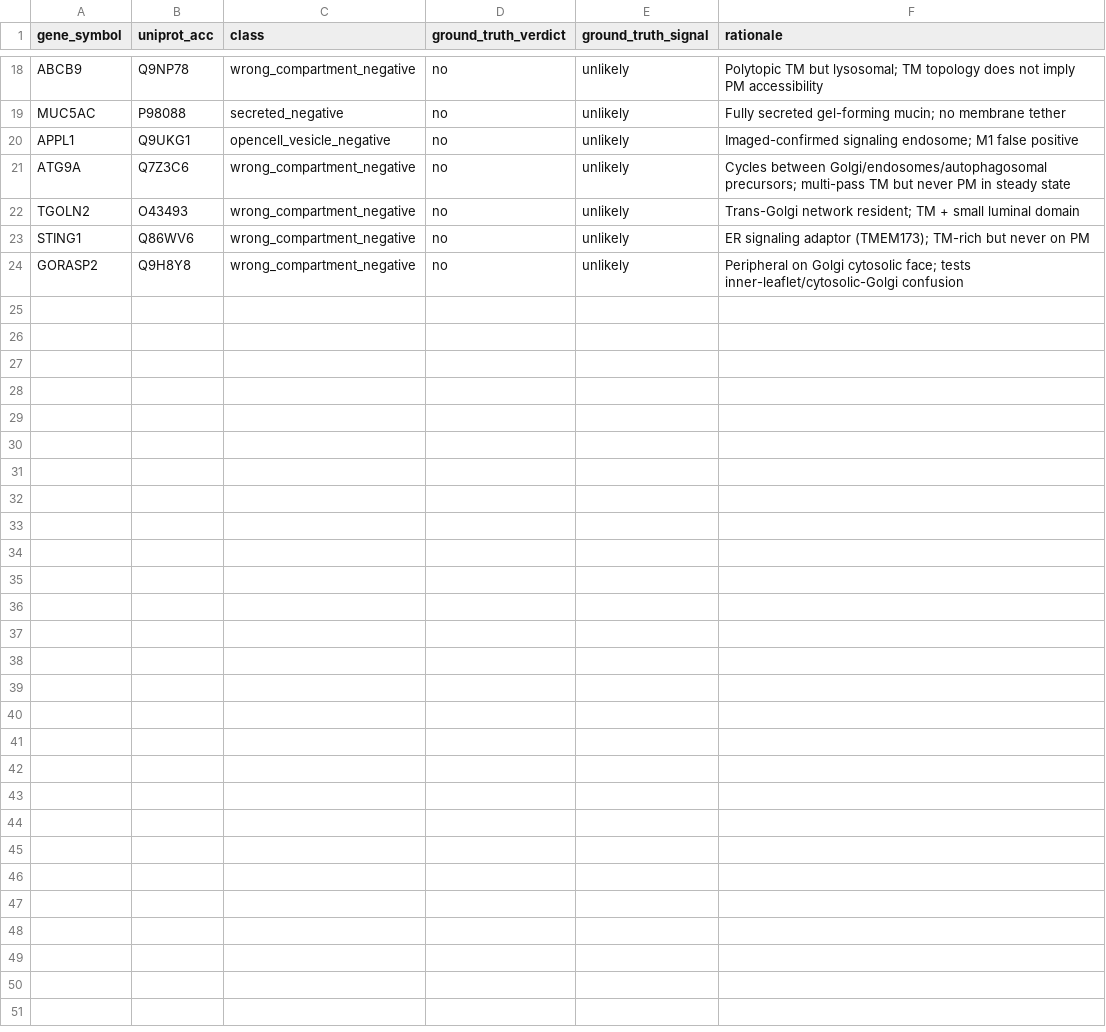
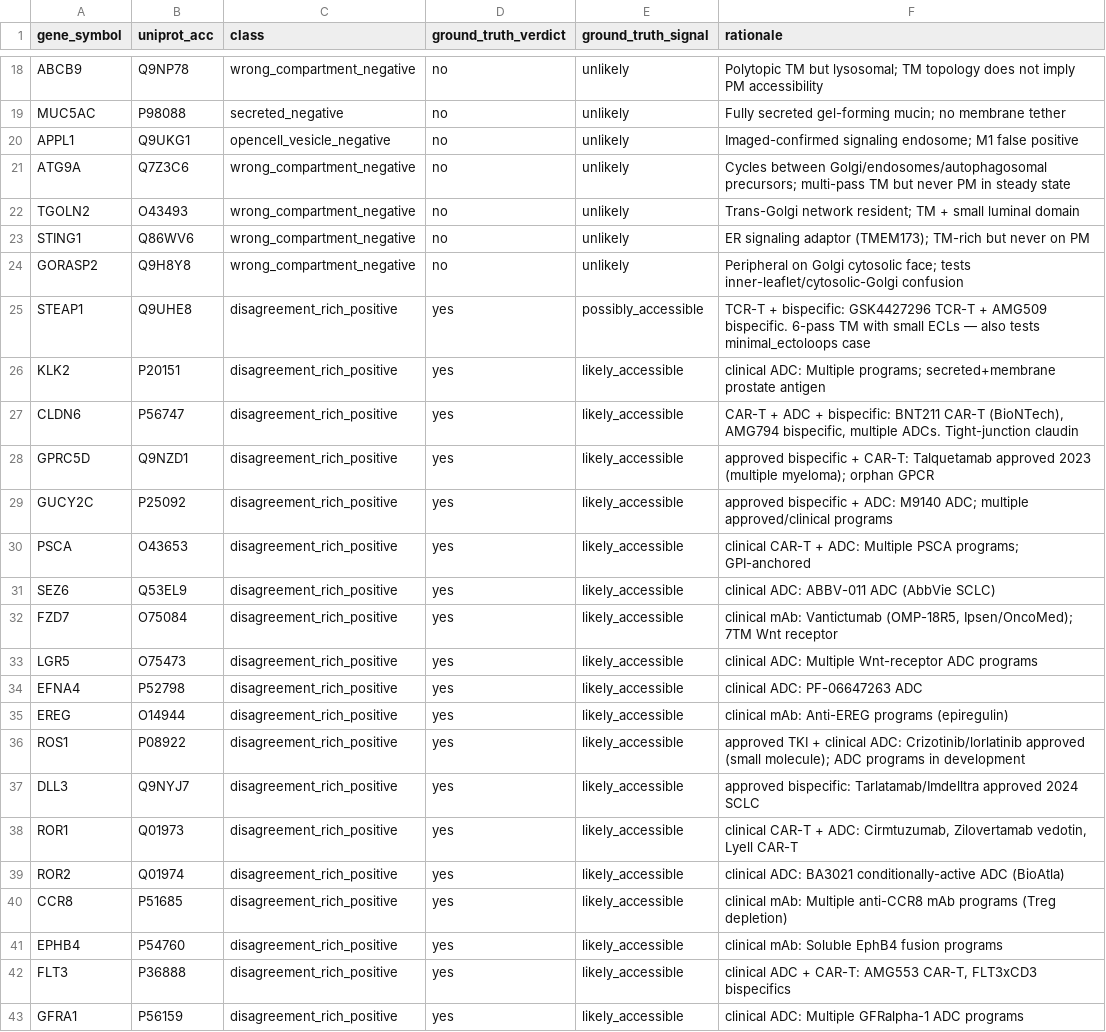
Before and after one commit to Deliverome-Project/accessible-surfaceome, a TSV file: data/eval/triage_benchmark_v1.tsv, drawn as a sheet; only a part is shown, gaps mark what is left out; the diff covers the shown part only; the diff names each change by its address in the sheet, - before the commit and + after, or states it on an @@ line.

```diff
--- a/data/eval/triage_benchmark_v1.tsv
+++ b/data/eval/triage_benchmark_v1.tsv
+row 25: STEAP1 | Q9UHE8 | disagreement_rich_positive | yes | possibly_accessible | TCR-T + bispecific: GSK4427296 TCR-T + AMG509 bispecific. 6-pass TM with small ECLs — also tests minimal_ectoloops case
+row 26: KLK2 | P20151 | disagreement_rich_positive | yes | likely_accessible | clinical ADC: Multiple programs; secreted+membrane prostate antigen
+row 27: CLDN6 | P56747 | disagreement_rich_positive | yes | likely_accessible | CAR-T + ADC + bispecific: BNT211 CAR-T (BioNTech), AMG794 bispecific, multiple ADCs. Tight-junction claudin
+row 28: GPRC5D | Q9NZD1 | disagreement_rich_positive | yes | likely_accessible | approved bispecific + CAR-T: Talquetamab approved 2023 (multiple myeloma); orphan GPCR
+row 29: GUCY2C | P25092 | disagreement_rich_positive | yes | likely_accessible | approved bispecific + ADC: M9140 ADC; multiple approved/clinical programs
+row 30: PSCA | O43653 | disagreement_rich_positive | yes | likely_accessible | clinical CAR-T + ADC: Multiple PSCA programs; GPI-anchored
+row 31: SEZ6 | Q53EL9 | disagreement_rich_positive | yes | likely_accessible | clinical ADC: ABBV-011 ADC (AbbVie SCLC)
+row 32: FZD7 | O75084 | disagreement_rich_positive | yes | likely_accessible | clinical mAb: Vantictumab (OMP-18R5, Ipsen/OncoMed); 7TM Wnt receptor
+row 33: LGR5 | O75473 | disagreement_rich_positive | yes | likely_accessible | clinical ADC: Multiple Wnt-receptor ADC programs
+row 34: EFNA4 | P52798 | disagreement_rich_positive | yes | likely_accessible | clinical ADC: PF-06647263 ADC
+row 35: EREG | O14944 | disagreement_rich_positive | yes | likely_accessible | clinical mAb: Anti-EREG programs (epiregulin)
+row 36: ROS1 | P08922 | disagreement_rich_positive | yes | likely_accessible | approved TKI + clinical ADC: Crizotinib/lorlatinib approved (small molecule); ADC programs in development
+row 37: DLL3 | Q9NYJ7 | disagreement_rich_positive | yes | likely_accessible | approved bispecific: Tarlatamab/Imdelltra approved 2024 SCLC
+row 38: ROR1 | Q01973 | disagreement_rich_positive | yes | likely_accessible | clinical CAR-T + ADC: Cirmtuzumab, Zilovertamab vedotin, Lyell CAR-T
+row 39: ROR2 | Q01974 | disagreement_rich_positive | yes | likely_accessible | clinical ADC: BA3021 conditionally-active ADC (BioAtla)
+row 40: CCR8 | P51685 | disagreement_rich_positive | yes | likely_accessible | clinical mAb: Multiple anti-CCR8 mAb programs (Treg depletion)
+row 41: EPHB4 | P54760 | disagreement_rich_positive | yes | likely_accessible | clinical mAb: Soluble EphB4 fusion programs
+row 42: FLT3 | P36888 | disagreement_rich_positive | yes | likely_accessible | clinical ADC + CAR-T: AMG553 CAR-T, FLT3xCD3 bispecifics
+row 43: GFRA1 | P56159 | disagreement_rich_positive | yes | likely_accessible | clinical ADC: Multiple GFRalpha-1 ADC programs
```
Also changed, not shown: 13 added rows elsewhere in this file, 2 other files.
